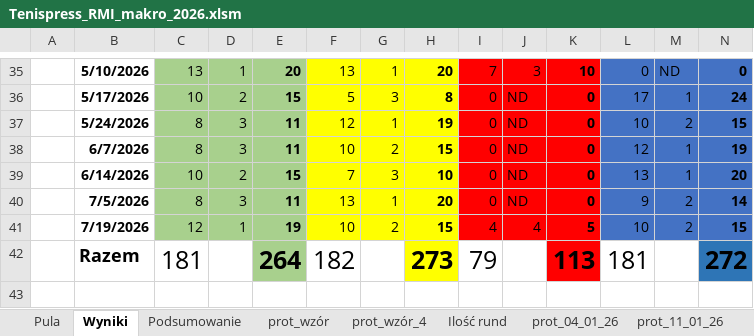
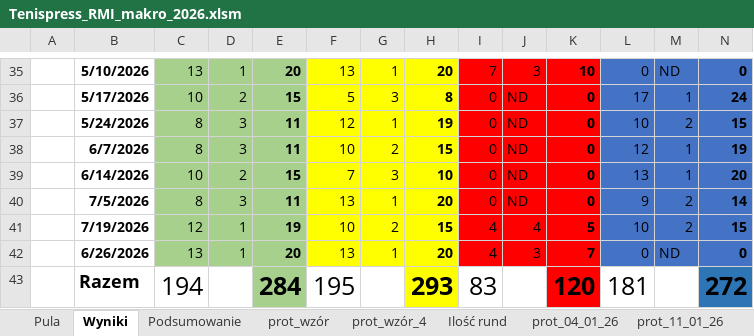
Before and after one commit to istam01/tenispress, an Excel workbook: Tenispress_RMI_makro_2026.xlsm, sheet Wyniki, drawn as a sheet; only a part is shown, gaps mark what is left out; values as stored, in another font and other column widths than the file's, no borders; charts and pictures not drawn; removed rows and columns are numbered as before the commit, all else as after; rows hold the shown columns only; the diff names each change by its address in the sheet, - before the commit and + after, or states it on an @@ line.

```diff
--- a/Tenispress_RMI_makro_2026.xlsm (sheet Wyniki)
+++ b/Tenispress_RMI_makro_2026.xlsm (sheet Wyniki)
-row 42:  | Razem | 181 |  | 264 | 182 |  | 273 | 79 |  | 113 | 181 |  | 272
+row 42:  | 6/26/2026 | 13 | 1 | 20 | 13 | 1 | 20 | 4 | 3 | 7 | 0 | ND | 0
+row 43:  | Razem | 194 |  | 284 | 195 |  | 293 | 83 |  | 120 | 181 |  | 272
```
Also changed, not shown: sheet Podsumowanie, other sheet tabs.
